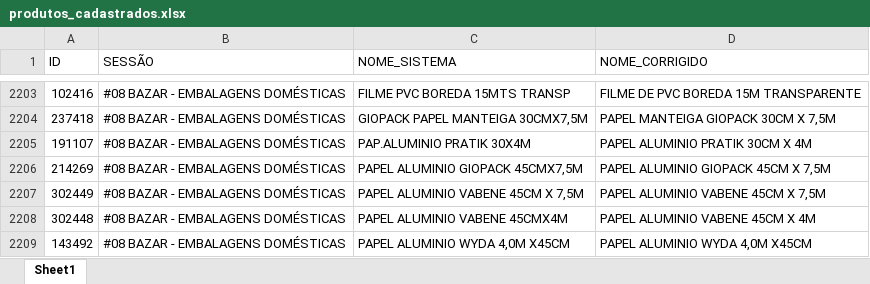
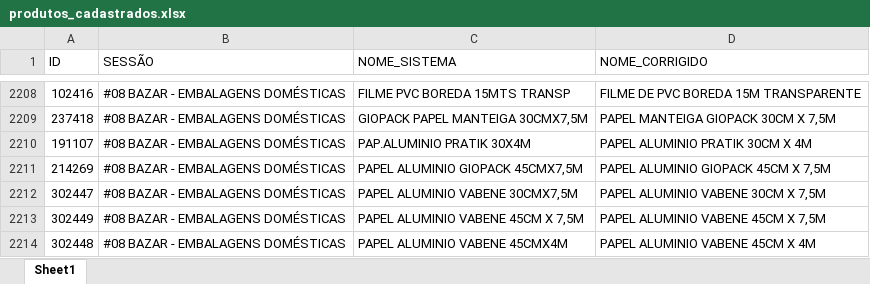
Before and after one commit to geisson/automacao_giro_ofertas, an Excel workbook: produtos_cadastrados.xlsx, sheet Sheet1, drawn as a sheet; only a part is shown, gaps mark what is left out; the shorter side is filled out with more unchanged rows; values as stored, in another font and other column widths than the file's, no cell formats; the diff covers the shown part only; the diff names each change by its address in the sheet, - before the commit and + after, or states it on an @@ line.

```diff
--- a/produtos_cadastrados.xlsx (sheet Sheet1)
+++ b/produtos_cadastrados.xlsx (sheet Sheet1)
+row 2212: 302447 | #08 BAZAR - EMBALAGENS DOMÉSTICAS | PAPEL ALUMINIO VABENE 30CMX7,5M | PAPEL ALUMINIO VABENE 30CM X 7,5M
```
Also changed, not shown: 5 added rows elsewhere in this sheet, cell formats, 10 other files.
